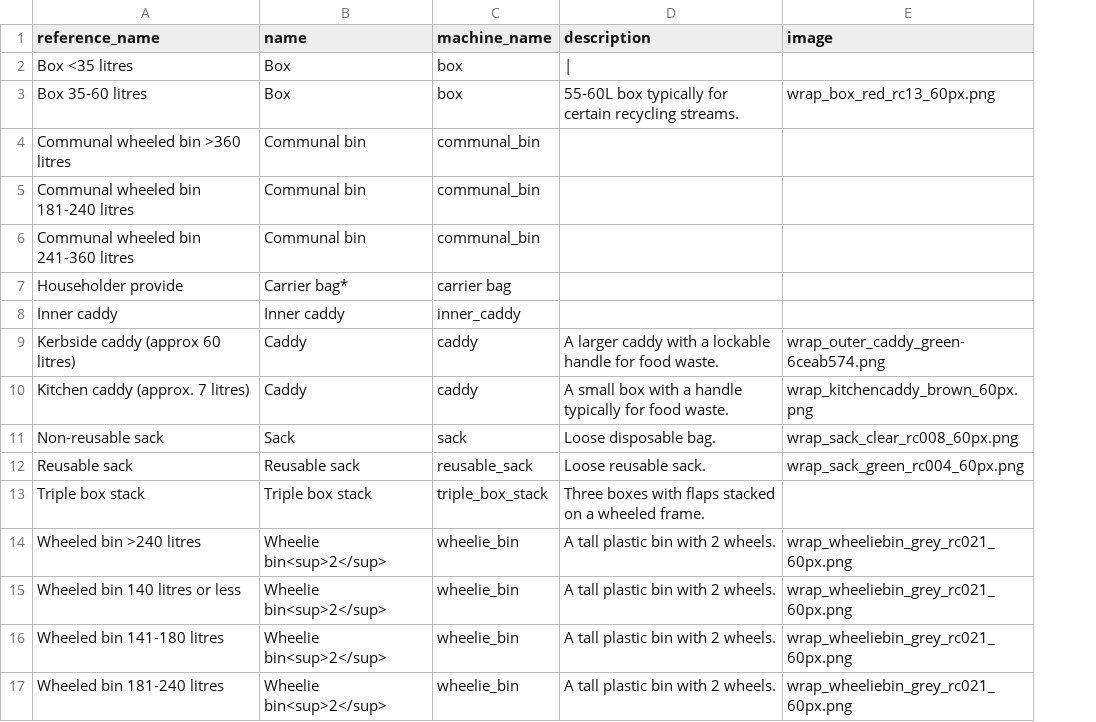
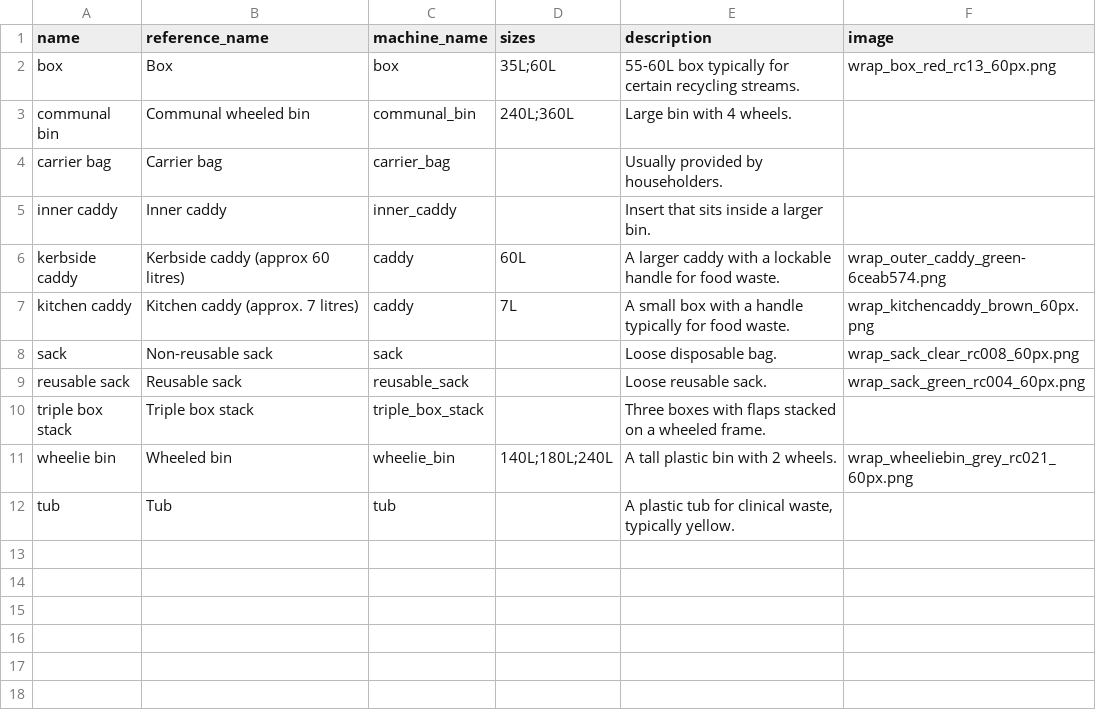
Before and after one commit to communitiesuk/waste-service-standards, a CSV file: _data/container_types.csv, drawn as a sheet; removed rows and columns are numbered as before the commit, all else as after; the diff names each change by its address in the sheet, - before the commit and + after, or states it on an @@ line.

```diff
--- a/_data/container_types.csv
+++ b/_data/container_types.csv
+column A (name), row 2: box; rows 5-11: inner caddy | kerbside caddy | kitchen caddy | sack | reusable sack | triple box stack | wheelie bin
-column B (name), row 3: Box; rows 8-14: Inner caddy | Caddy | Caddy | Sack | Reusable sack | Triple box stack | Wheelie bin<sup>2</sup>
+column D (sizes), row 2: 35L;60L; rows 6-11: 60L | 7L |  |  |  | 140L;180L;240L
-row 2: Box <35 litres | Box | box
-B2 (reference_name): Box 35-60 litres
+B2 (reference_name): Box
-row 4: Communal wheeled bin >360 litres | Communal bin | communal_bin
-row 5: Communal wheeled bin 181-240 litres | Communal bin | communal_bin
-row 6: Communal wheeled bin 241-360 litres | Communal bin | communal_bin
-row 7: Householder provide | Carrier bag* | carrier bag
+row 3: communal bin | Communal wheeled bin | communal_bin | 240L;360L | Large bin with 4 wheels.
+row 4: carrier bag | Carrier bag | carrier_bag |  | Usually provided by householders.
-E5 (description): (empty)
+E5 (description): Insert that sits inside a larger bin.
-B11 (reference_name): Wheeled bin >240 litres
+B11 (reference_name): Wheeled bin
-row 15: Wheeled bin 140 litres or less | Wheelie bin<sup>2</sup> | wheelie_bin | A tall plastic bin with 2 wheels. | wrap_wheeliebin_grey_rc021_60px.png
-row 16: Wheeled bin 141-180 litres | Wheelie bin<sup>2</sup> | wheelie_bin | A tall plastic bin with 2 wheels. | wrap_wheeliebin_grey_rc021_60px.png
-row 17: Wheeled bin 181-240 litres | Wheelie bin<sup>2</sup> | wheelie_bin | A tall plastic bin with 2 wheels. | wrap_wheeliebin_grey_rc021_60px.png
+row 12: tub | Tub | tub |  | A plastic tub for clinical waste, typically yellow.
```
Also changed, not shown: _data/bulky_items.csv, _data/materials.csv, 7 other files.
